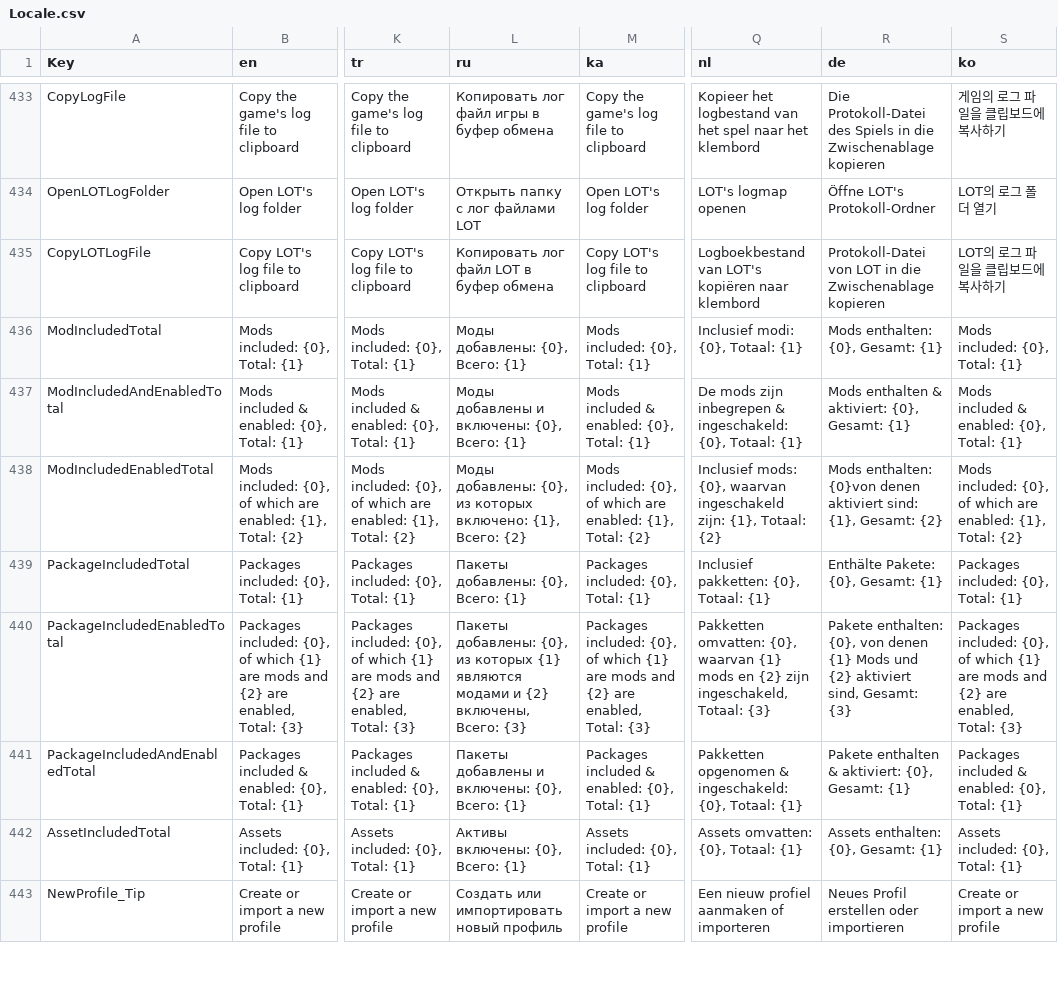
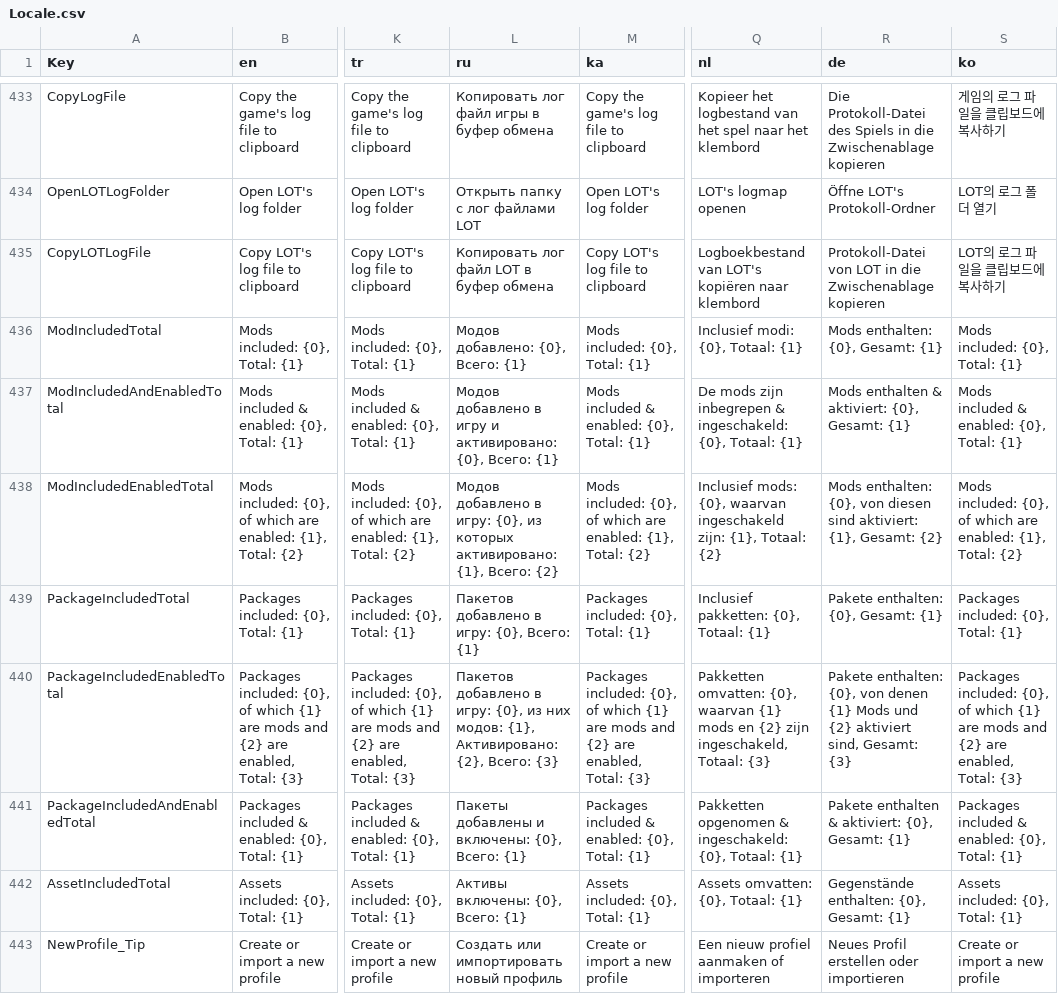
Before and after one commit to JadHajjar/Skyve-CS1, a CSV file: LoadOrderToolTwo/Properties/Locale.csv, drawn as a sheet; only a part is shown, gaps mark what is left out; the diff covers the shown part only; the diff names each change by its address in the sheet, - before the commit and + after, or states it on an @@ line.

```diff
--- a/LoadOrderToolTwo/Properties/Locale.csv
+++ b/LoadOrderToolTwo/Properties/Locale.csv
-L436 (ru): Моды добавлены: {0}, Всего: {1}
+L436 (ru): Модов добавлено: {0}, Всего: {1}
-L437 (ru): Моды добавлены и включены: {0}, Всего:…
+L437 (ru): Модов добавлено в игру и активировано: {0}, Всего:…
-L438 (ru): Моды добавлены: {0}, из которых включено: {1}, Всего:…
+L438 (ru): Модов добавлено в игру: {0}, из которых активировано: {1}, Всего:…
-R438 (de): Mods enthalten: {0}von denen aktiviert sind: {1}, Gesamt:…
+R438 (de): Mods enthalten: {0}, von diesen sind aktiviert: {1}, Gesamt:…
-L439 (ru): Пакеты добавлены: {0}, Всего: {1}
+L439 (ru): Пакетов добавлено в игру: {0}, Всего: {1}
-R439 (de): Enthälte Pakete: {0}, Gesamt: {1}
+R439 (de): Pakete enthalten: {0}, Gesamt: {1}
-L440 (ru): Пакеты добавлены: {0}, из которых {1} являются модами и {2} включены, Всего: {3}
+L440 (ru): Пакетов добавлено в игру: {0}, из них модов: {1}, Активировано: {2}, Всего: {3}
-R442 (de): Assets enthalten: {0}, Gesamt: {1}
+R442 (de): Gegenstände enthalten: {0}, Gesamt: {1}
```
Also changed, not shown: 37 edited cells elsewhere in this file, 32 other files.
